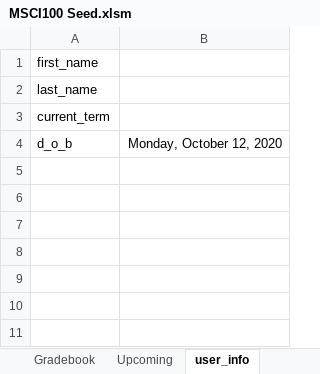
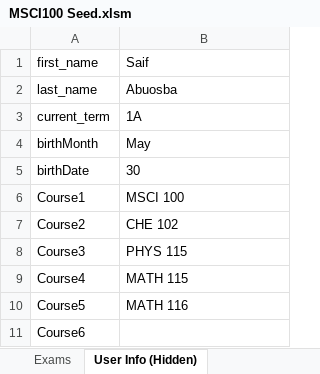
Before and after one commit to SaifA21/Excel-VBA-Personal_Planner, an Excel workbook: MSCI100 Seed.xlsm, sheet User Info (Hidden), drawn as a sheet; values as stored, in another font and other column widths than the file's, no borders; removed rows and columns are numbered as before the commit, all else as after; the diff names each change by its address in the sheet, - before the commit and + after, or states it on an @@ line.

```diff
--- a/MSCI100 Seed.xlsm (sheet User Info (Hidden))
+++ b/MSCI100 Seed.xlsm (sheet User Info (Hidden))
-sheet tab: user_info
+sheet tab: User Info (Hidden)
@@ sheet tab unhidden: Exams @@
-B1: (empty)
+B1: Saif
-B2: (empty)
+B2: Abuosba
-B3: (empty)
+B3: 1A
-row 4: d_o_b | Monday, October 12, 2020
+row 4: birthMonth | May
+row 5: birthDate | 30
+row 6: Course1 | MSCI 100
+row 7: Course2 | CHE 102
+row 8: Course3 | PHYS 115
+row 9: Course4 | MATH 115
+row 10: Course5 | MATH 116
+row 11: Course6
```
Also changed, not shown: sheet Notebook, sheet Upcoming, sheet Agenda, sheet Gradebook, sheet Main, other sheet tabs, charts or pictures, 2 other files.
